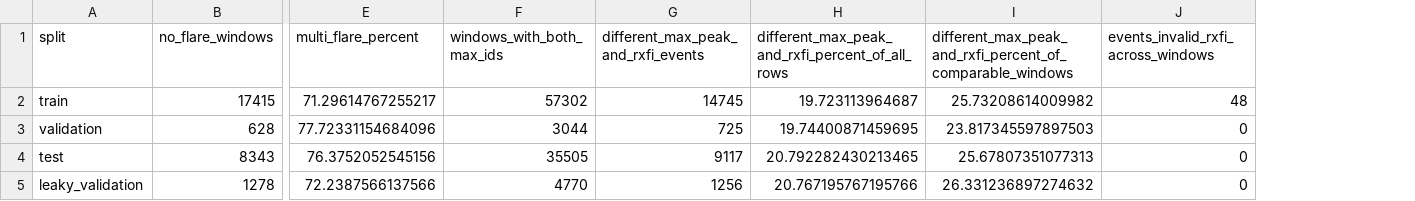
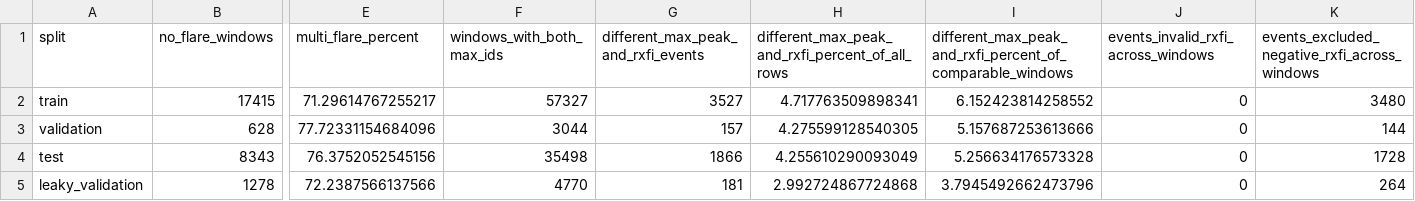
Before and after one commit to JinsuHongg/rxfi-benchmark, a CSV file: outputs/target_generation_24h/target_quality_control.csv, drawn as a sheet; only a part is shown, gaps mark what is left out; the diff names each change by its address in the sheet, - before the commit and + after, or states it on an @@ line.

```diff
--- a/outputs/target_generation_24h/target_quality_control.csv
+++ b/outputs/target_generation_24h/target_quality_control.csv
+column K, rows 1-5: events_excluded_negative_rxfi_across_windows | 3480 | 144 | 1728 | 264
-F2 (windows_with_both_max_ids): 57302
+F2 (windows_with_both_max_ids): 57327
-G2: 14745
+G2: 3527
-H2: 19.723113964687
+H2: 4.717763509898341
-I2: 25.73208614009982
+I2: 6.152423814258552
-J2: 48
+J2: 0
-G3: 725
+G3: 157
-H3: 19.74400871459695
+H3: 4.275599128540305
-I3: 23.817345597897503
+I3: 5.157687253613666
-F4 (windows_with_both_max_ids): 35505
+F4 (windows_with_both_max_ids): 35498
-G4: 9117
+G4: 1866
-H4: 20.792282430213465
+H4: 4.255610290093049
-I4: 25.67807351077313
+I4: 5.256634176573328
-G5: 1256
+G5: 181
-H5: 20.767195767195766
+H5: 2.992724867724868
-I5: 26.331236897274632
+I5: 3.7945492662473796
```
Also changed, not shown: outputs/target_generation_24h/target_summary_by_split.csv, outputs/target_generation_24h/target_validation_against_existing_labels.csv, 12 other files.
